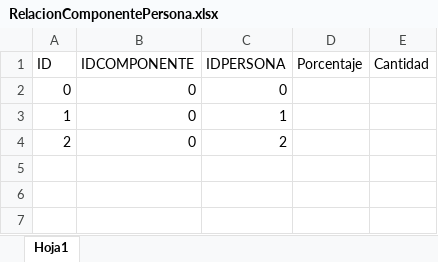
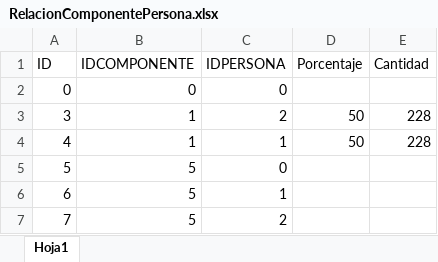
Before and after one commit to armandoreal21/Inherit, an Excel workbook: Inherit/Assets/RelacionComponentePersona.xlsx, sheet Hoja1, drawn as a sheet; values as stored, in another font and other column widths than the file's, no borders; removed rows and columns are numbered as before the commit, all else as after; the diff names each change by its address in the sheet, - before the commit and + after, or states it on an @@ line.

```diff
--- a/Inherit/Assets/RelacionComponentePersona.xlsx (sheet Hoja1)
+++ b/Inherit/Assets/RelacionComponentePersona.xlsx (sheet Hoja1)
-row 3: 1 | 0 | 1
-row 4: 2 | 0 | 2
+row 3: 3 | 1 | 2 | 50 | 228
+row 4: 4 | 1 | 1 | 50 | 228
+row 5: 5 | 5 | 0
+row 6: 6 | 5 | 1
+row 7: 7 | 5 | 2
```
Also changed, not shown: Inherit/Assets/Componentes.xlsx, Inherit/Assets/Personas.xlsx, 39 other files.
